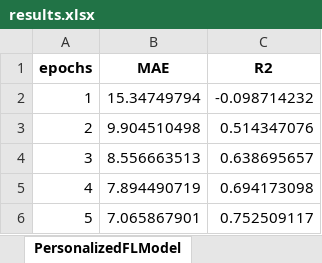
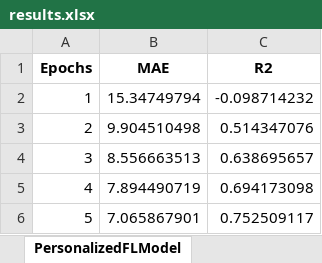
Before and after one commit to rohilvagarwal/PersonalizedFLEducation, an Excel workbook: Data/results.xlsx, sheet PersonalizedFLModel, drawn as a sheet; only a part is shown; values as stored, in another font and other column widths than the file's, no borders; the diff names each change by its address in the sheet, - before the commit and + after, or states it on an @@ line.

Commit message:
fixed issue in which results.xlsx not being updated

```diff
--- a/Data/results.xlsx (sheet PersonalizedFLModel)
+++ b/Data/results.xlsx (sheet PersonalizedFLModel)
-A1: epochs
+A1: Epochs
```
Also changed, not shown: 2 other files.
